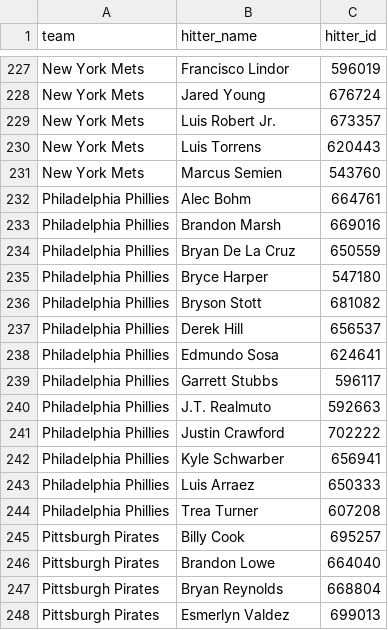
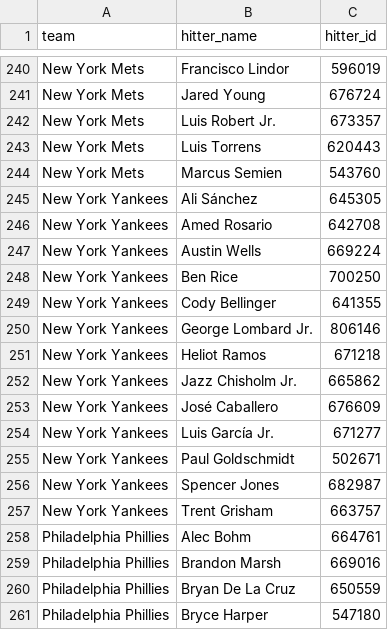
Before and after one commit to syocum9422-blip/sports_model_site, a CSV file: data/mlb/lineups_with_ids.csv, drawn as a sheet; only a part is shown, gaps mark what is left out; the shorter side is filled out with more unchanged rows; the diff covers the shown part only.

```diff
--- a/data/mlb/lineups_with_ids.csv
+++ b/data/mlb/lineups_with_ids.csv
@@ -231,2 +244,15 @@ New York Mets,Luis Torrens,620443
 New York Mets,Marcus Semien,543760
+New York Yankees,Ali Sánchez,645305
+New York Yankees,Amed Rosario,642708
+New York Yankees,Austin Wells,669224
+New York Yankees,Ben Rice,700250
+New York Yankees,Cody Bellinger,641355
+New York Yankees,George Lombard Jr.,806146
+New York Yankees,Heliot Ramos,671218
+New York Yankees,Jazz Chisholm Jr.,665862
+New York Yankees,José Caballero,676609
+New York Yankees,Luis García Jr.,671277
+New York Yankees,Paul Goldschmidt,502671
+New York Yankees,Spencer Jones,682987
+New York Yankees,Trent Grisham,663757
 Philadelphia Phillies,Alec Bohm,664761
```
Also changed, not shown: 13 added rows and 4 removed rows elsewhere in this file, data/mlb/lines_today.csv, 1 other file.
